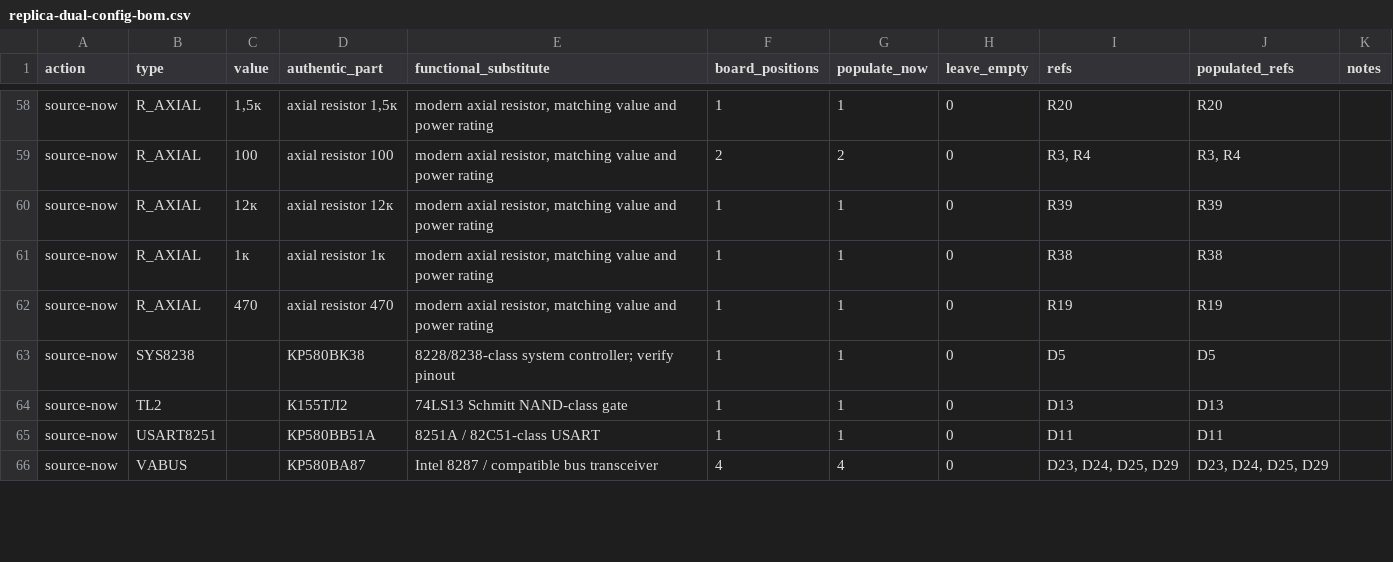
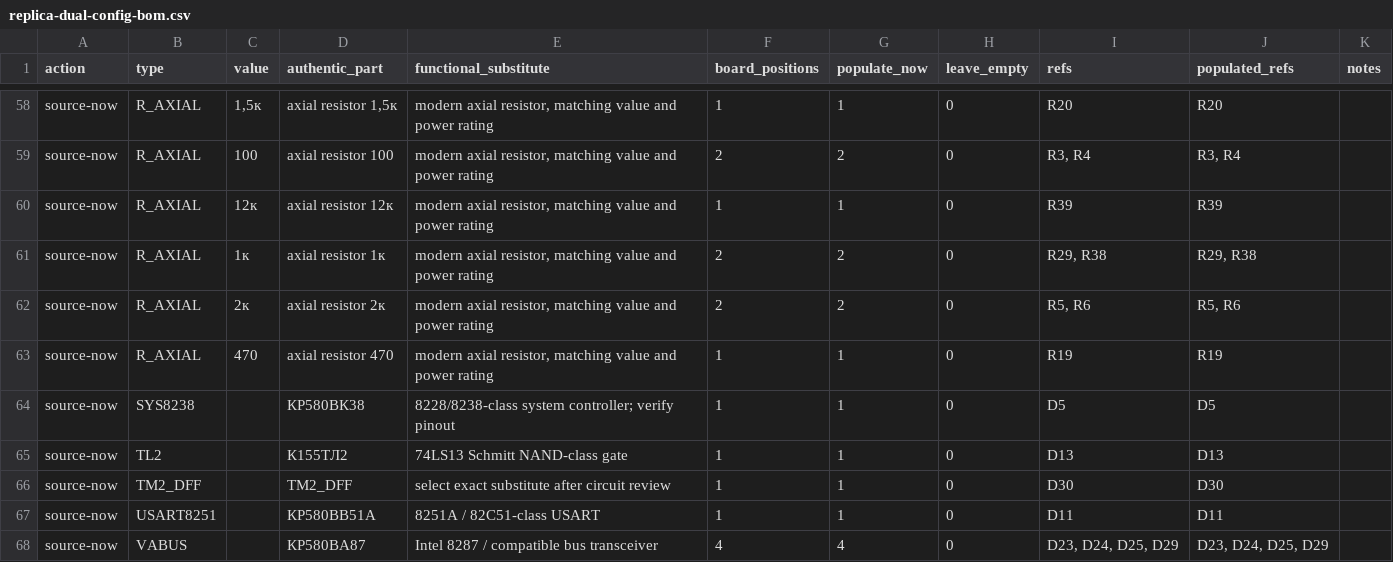
Before and after one commit to ddanila/8080-cosim, a CSV file: docs/replica-dual-config-bom.csv, drawn as a sheet; only a part is shown, gaps mark what is left out.

```diff
--- a/docs/replica-dual-config-bom.csv
+++ b/docs/replica-dual-config-bom.csv
@@ -60,3 +60,4 @@ source-now,R_AXIAL,100,axial resistor 100,"modern axial resistor, matching value
 source-now,R_AXIAL,12к,axial resistor 12к,"modern axial resistor, matching value and power rating",1,1,0,R39,R39,
-source-now,R_AXIAL,1к,axial resistor 1к,"modern axial resistor, matching value and power rating",1,1,0,R38,R38,
+source-now,R_AXIAL,1к,axial resistor 1к,"modern axial resistor, matching value and power rating",2,2,0,"R29, R38","R29, R38",
+source-now,R_AXIAL,2к,axial resistor 2к,"modern axial resistor, matching value and power rating",2,2,0,"R5, R6","R5, R6",
 source-now,R_AXIAL,470,axial resistor 470,"modern axial resistor, matching value and power rating",1,1,0,R19,R19,
@@ -64,2 +65,3 @@ source-now,SYS8238,,КР580ВК38,8228/8238-class system controller; verify pino
 source-now,TL2,,К155ТЛ2,74LS13 Schmitt NAND-class gate,1,1,0,D13,D13,
+source-now,TM2_DFF,,TM2_DFF,select exact substitute after circuit review,1,1,0,D30,D30,
 source-now,USART8251,,КР580ВВ51А,8251A / 82C51-class USART,1,1,0,D11,D11,
```
Also changed, not shown: 38 other files.
